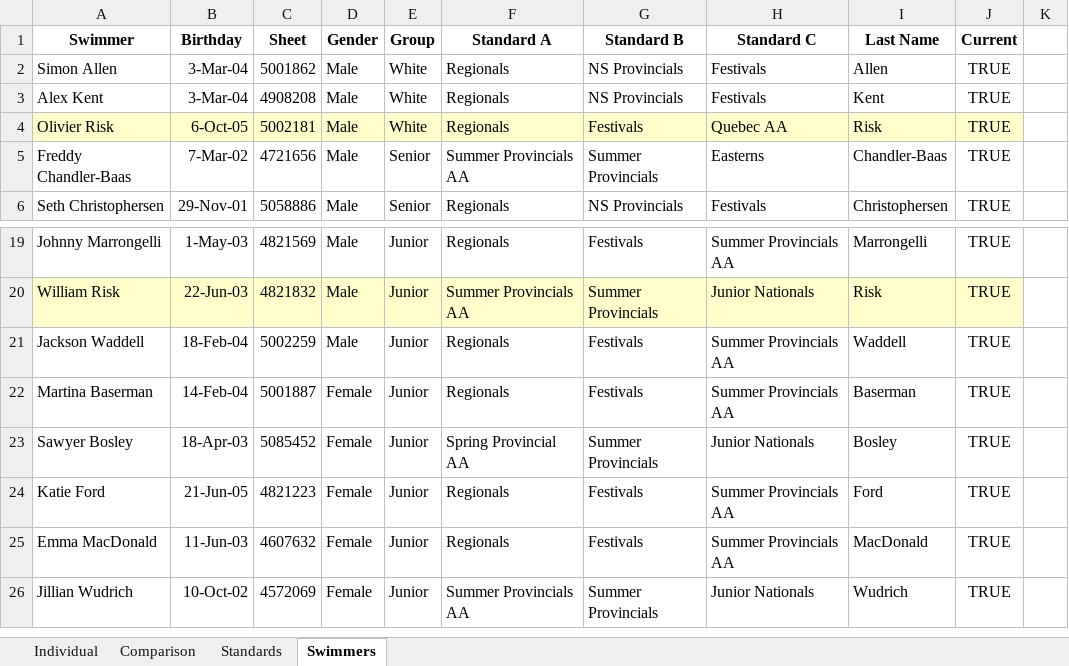
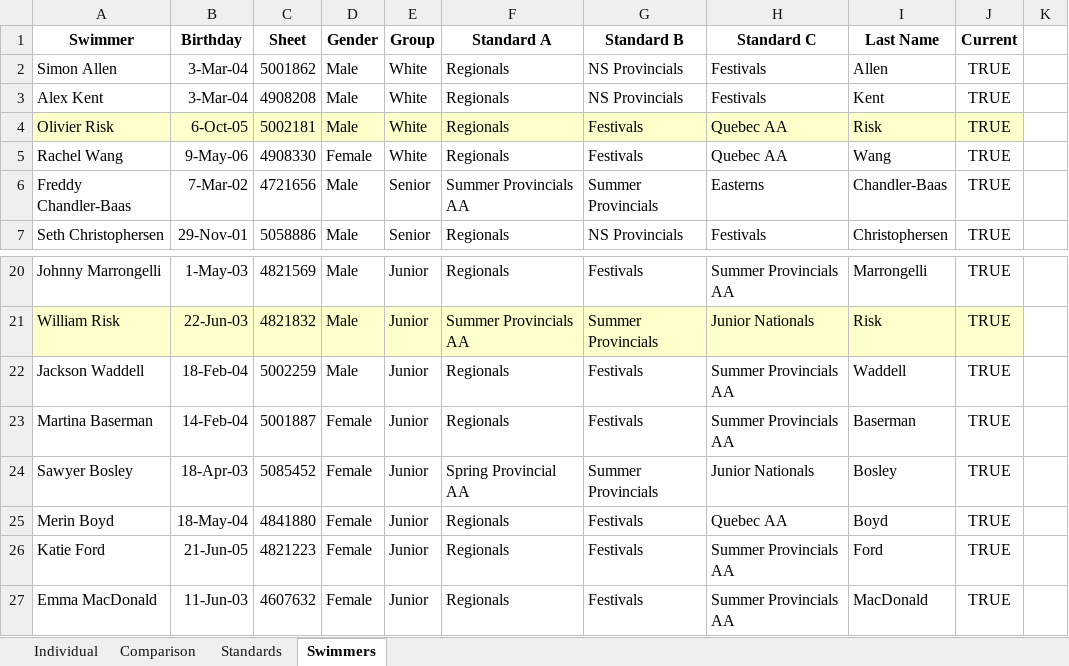
Before and after one commit to Subject2Risk/swim-report, an Excel workbook: swim-calculator.xlsm, sheet Swimmers, drawn as a sheet; only a part is shown, gaps mark what is left out; the shorter side is filled out with more unchanged rows; values as stored, in another font and other column widths than the file's, no borders; the diff names each change by its address in the sheet, - before the commit and + after, or states it on an @@ line.

Commit message:
Added Rachel Wang and Merin Boyd.

```diff
--- a/swim-calculator.xlsm (sheet Swimmers)
+++ b/swim-calculator.xlsm (sheet Swimmers)
+row 5: Rachel Wang | 9-May-06 | 4908330 | Female | White | Regionals | Festivals | Quebec AA | Wang | TRUE
+row 25: Merin Boyd | 18-May-04 | 4841880 | Female | Junior | Regionals | Festivals | Quebec AA | Boyd | TRUE
```
Also changed, not shown: sheet Comparison, sheet Individual, formulas that keep their value, hidden cells, 3 other files.
